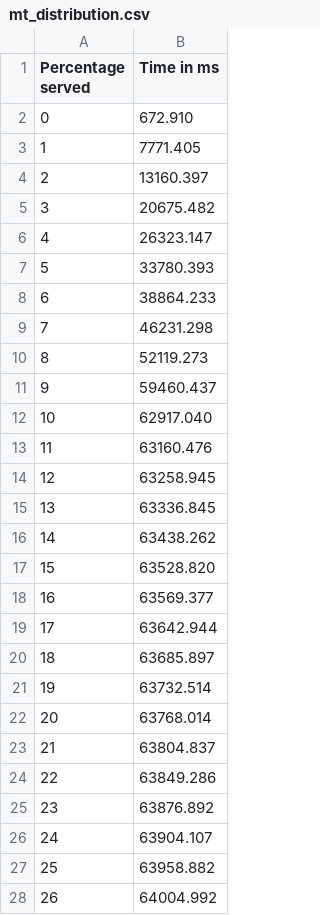
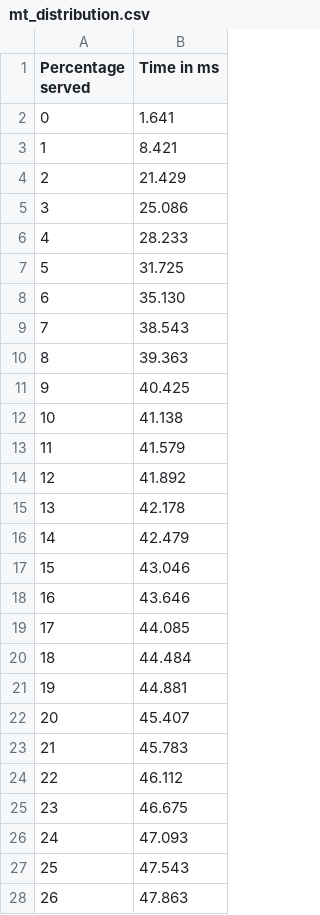
Before and after one commit to Asim-Shah-2004/Distributed_Computing, a CSV file: Multithreading vs Multiprocessing/server/results/mt_distribution.csv, drawn as a sheet; only a part is shown; the diff covers the shown part only.

```diff
--- a/Multithreading vs Multiprocessing/server/results/mt_distribution.csv
+++ b/Multithreading vs Multiprocessing/server/results/mt_distribution.csv
@@ -1,28 +1,28 @@
 Percentage served,Time in ms
-0,672.910
-1,7771.405
-2,13160.397
-3,20675.482
-4,26323.147
-5,33780.393
-6,38864.233
-7,46231.298
-8,52119.273
-9,59460.437
-10,62917.040
-11,63160.476
-12,63258.945
-13,63336.845
-14,63438.262
-15,63528.820
-16,63569.377
-17,63642.944
-18,63685.897
-19,63732.514
-20,63768.014
-21,63804.837
-22,63849.286
-23,63876.892
-24,63904.107
-25,63958.882
-26,64004.992
+0,1.641
+1,8.421
+2,21.429
+3,25.086
+4,28.233
+5,31.725
+6,35.130
+7,38.543
+8,39.363
+9,40.425
+10,41.138
+11,41.579
+12,41.892
+13,42.178
+14,42.479
+15,43.046
+16,43.646
+17,44.085
+18,44.484
+19,44.881
+20,45.407
+21,45.783
+22,46.112
+23,46.675
+24,47.093
+25,47.543
+26,47.863
```
Also changed, not shown: 74 edited cells elsewhere in this file, Multithreading vs Multiprocessing/server/results/mp_distribution.csv, 7 other files.
